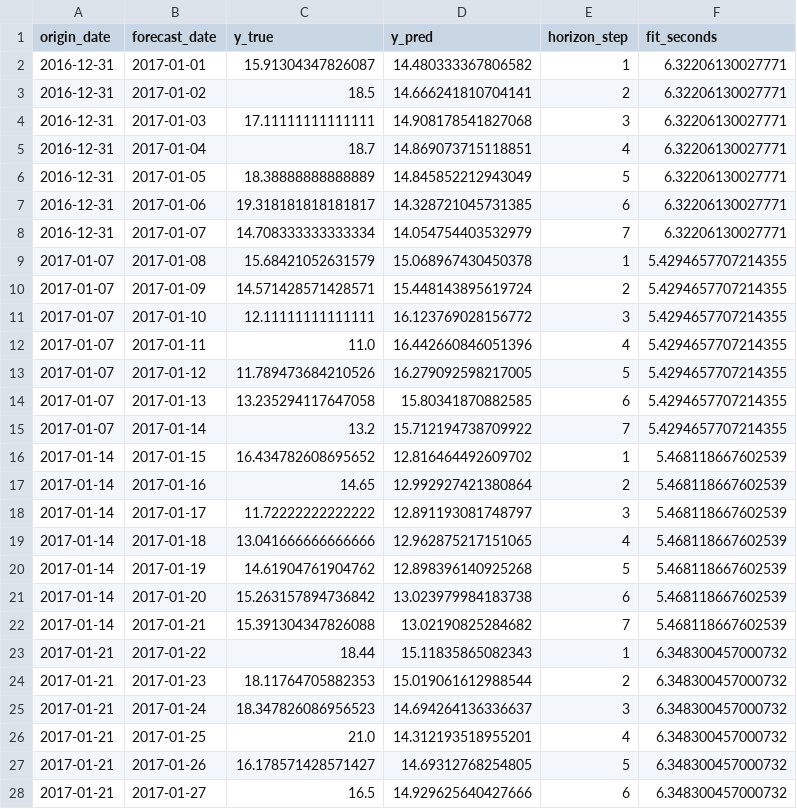
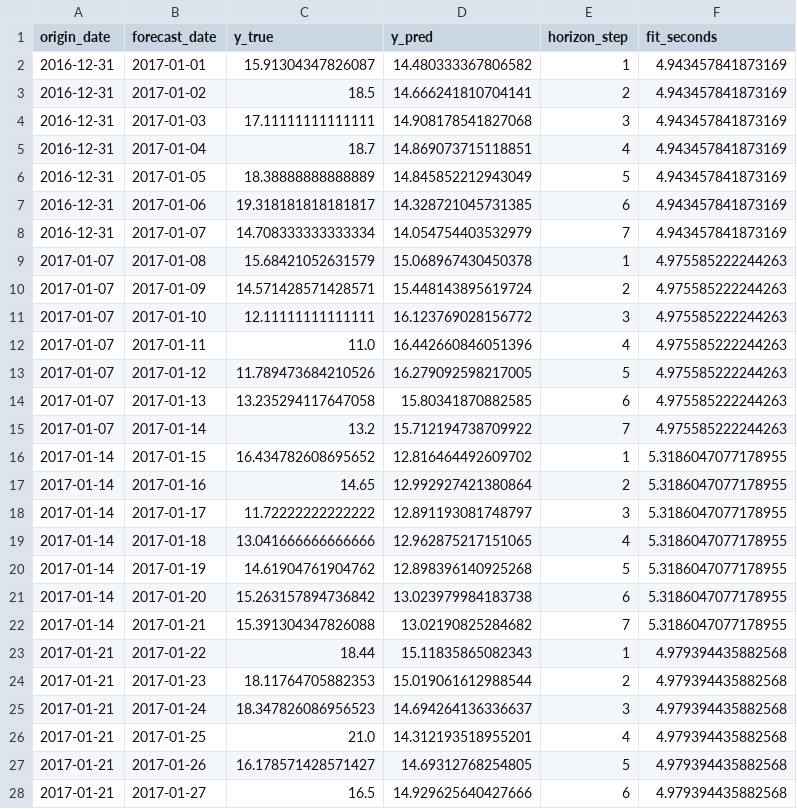
Before and after one commit to Gueguelas/series-forecasting, a CSV file: data/base_01/predictions_random_forest_base_01.csv, drawn as a sheet; only a part is shown; the diff covers the shown part only.

```diff
--- a/data/base_01/predictions_random_forest_base_01.csv
+++ b/data/base_01/predictions_random_forest_base_01.csv
@@ -1,28 +1,28 @@
 origin_date,forecast_date,y_true,y_pred,horizon_step,fit_seconds
-2016-12-31,2017-01-01,15.91304347826087,14.480333367806582,1,6.32206130027771
-2016-12-31,2017-01-02,18.5,14.666241810704141,2,6.32206130027771
-2016-12-31,2017-01-03,17.11111111111111,14.908178541827068,3,6.32206130027771
-2016-12-31,2017-01-04,18.7,14.869073715118851,4,6.32206130027771
-2016-12-31,2017-01-05,18.38888888888889,14.845852212943049,5,6.32206130027771
-2016-12-31,2017-01-06,19.318181818181817,14.328721045731385,6,6.32206130027771
-2016-12-31,2017-01-07,14.708333333333334,14.054754403532979,7,6.32206130027771
-2017-01-07,2017-01-08,15.68421052631579,15.068967430450378,1,5.4294657707214355
-2017-01-07,2017-01-09,14.571428571428571,15.448143895619724,2,5.4294657707214355
-2017-01-07,2017-01-10,12.11111111111111,16.123769028156772,3,5.4294657707214355
-2017-01-07,2017-01-11,11.0,16.442660846051396,4,5.4294657707214355
-2017-01-07,2017-01-12,11.789473684210526,16.279092598217005,5,5.4294657707214355
-2017-01-07,2017-01-13,13.235294117647058,15.80341870882585,6,5.4294657707214355
-2017-01-07,2017-01-14,13.2,15.712194738709922,7,5.4294657707214355
-2017-01-14,2017-01-15,16.434782608695652,12.816464492609702,1,5.468118667602539
-2017-01-14,2017-01-16,14.65,12.992927421380864,2,5.468118667602539
-2017-01-14,2017-01-17,11.72222222222222,12.891193081748797,3,5.468118667602539
-2017-01-14,2017-01-18,13.041666666666666,12.962875217151065,4,5.468118667602539
-2017-01-14,2017-01-19,14.61904761904762,12.898396140925268,5,5.468118667602539
-2017-01-14,2017-01-20,15.263157894736842,13.023979984183738,6,5.468118667602539
-2017-01-14,2017-01-21,15.391304347826088,13.02190825284682,7,5.468118667602539
-2017-01-21,2017-01-22,18.44,15.11835865082343,1,6.348300457000732
-2017-01-21,2017-01-23,18.11764705882353,15.019061612988544,2,6.348300457000732
-2017-01-21,2017-01-24,18.347826086956523,14.694264136336637,3,6.348300457000732
-2017-01-21,2017-01-25,21.0,14.312193518955201,4,6.348300457000732
-2017-01-21,2017-01-26,16.178571428571427,14.69312768254805,5,6.348300457000732
-2017-01-21,2017-01-27,16.5,14.929625640427666,6,6.348300457000732
+2016-12-31,2017-01-01,15.91304347826087,14.480333367806582,1,4.943457841873169
+2016-12-31,2017-01-02,18.5,14.666241810704141,2,4.943457841873169
+2016-12-31,2017-01-03,17.11111111111111,14.908178541827068,3,4.943457841873169
+2016-12-31,2017-01-04,18.7,14.869073715118851,4,4.943457841873169
+2016-12-31,2017-01-05,18.38888888888889,14.845852212943049,5,4.943457841873169
+2016-12-31,2017-01-06,19.318181818181817,14.328721045731385,6,4.943457841873169
+2016-12-31,2017-01-07,14.708333333333334,14.054754403532979,7,4.943457841873169
+2017-01-07,2017-01-08,15.68421052631579,15.068967430450378,1,4.975585222244263
+2017-01-07,2017-01-09,14.571428571428571,15.448143895619724,2,4.975585222244263
+2017-01-07,2017-01-10,12.11111111111111,16.123769028156772,3,4.975585222244263
+2017-01-07,2017-01-11,11.0,16.442660846051396,4,4.975585222244263
+2017-01-07,2017-01-12,11.789473684210526,16.279092598217005,5,4.975585222244263
+2017-01-07,2017-01-13,13.235294117647058,15.80341870882585,6,4.975585222244263
+2017-01-07,2017-01-14,13.2,15.712194738709922,7,4.975585222244263
+2017-01-14,2017-01-15,16.434782608695652,12.816464492609702,1,5.3186047077178955
+2017-01-14,2017-01-16,14.65,12.992927421380864,2,5.3186047077178955
+2017-01-14,2017-01-17,11.72222222222222,12.891193081748797,3,5.3186047077178955
+2017-01-14,2017-01-18,13.041666666666666,12.962875217151065,4,5.3186047077178955
+2017-01-14,2017-01-19,14.61904761904762,12.898396140925268,5,5.3186047077178955
+2017-01-14,2017-01-20,15.263157894736842,13.023979984183738,6,5.3186047077178955
+2017-01-14,2017-01-21,15.391304347826088,13.02190825284682,7,5.3186047077178955
+2017-01-21,2017-01-22,18.44,15.11835865082343,1,4.979394435882568
+2017-01-21,2017-01-23,18.11764705882353,15.019061612988544,2,4.979394435882568
+2017-01-21,2017-01-24,18.347826086956523,14.694264136336637,3,4.979394435882568
+2017-01-21,2017-01-25,21.0,14.312193518955201,4,4.979394435882568
+2017-01-21,2017-01-26,16.178571428571427,14.69312768254805,5,4.979394435882568
+2017-01-21,2017-01-27,16.5,14.929625640427666,6,4.979394435882568
```
Also changed, not shown: 85 edited cells elsewhere in this file, data/base_01/execution_time_base_01.csv, data/base_01/predictions_elastic_net_base_01.csv, 8 other files.
